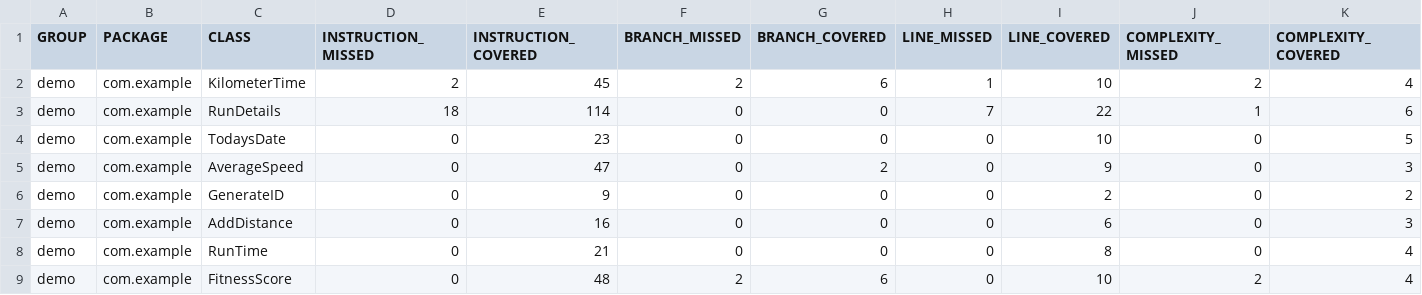
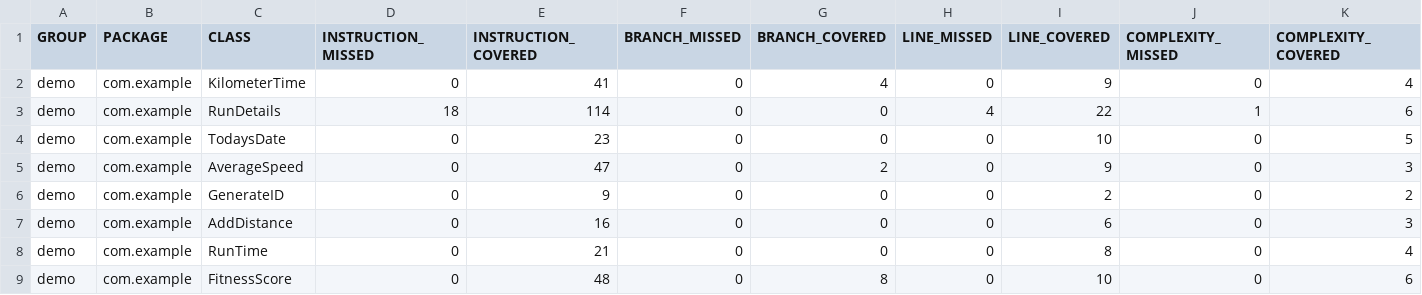
Before and after one commit to berggren00/TrailRunner, a CSV file: demo/target/site/jacoco/jacoco.csv, drawn as a sheet; only a part is shown; the diff names each change by its address in the sheet, - before the commit and + after, or states it on an @@ line.

```diff
--- a/demo/target/site/jacoco/jacoco.csv
+++ b/demo/target/site/jacoco/jacoco.csv
-D2 (INSTRUCTION_MISSED): 2
+D2 (INSTRUCTION_MISSED): 0
-E2 (INSTRUCTION_COVERED): 45
+E2 (INSTRUCTION_COVERED): 41
-F2 (BRANCH_MISSED): 2
+F2 (BRANCH_MISSED): 0
-G2 (BRANCH_COVERED): 6
+G2 (BRANCH_COVERED): 4
-H2 (LINE_MISSED): 1
+H2 (LINE_MISSED): 0
-I2 (LINE_COVERED): 10
+I2 (LINE_COVERED): 9
-J2 (COMPLEXITY_MISSED): 2
+J2 (COMPLEXITY_MISSED): 0
-H3 (LINE_MISSED): 7
+H3 (LINE_MISSED): 4
-F9 (BRANCH_MISSED): 2
+F9 (BRANCH_MISSED): 0
-G9 (BRANCH_COVERED): 6
+G9 (BRANCH_COVERED): 8
-J9 (COMPLEXITY_MISSED): 2
+J9 (COMPLEXITY_MISSED): 0
-K9 (COMPLEXITY_COVERED): 4
+K9 (COMPLEXITY_COVERED): 6
```
Also changed, not shown: 45 other files.
